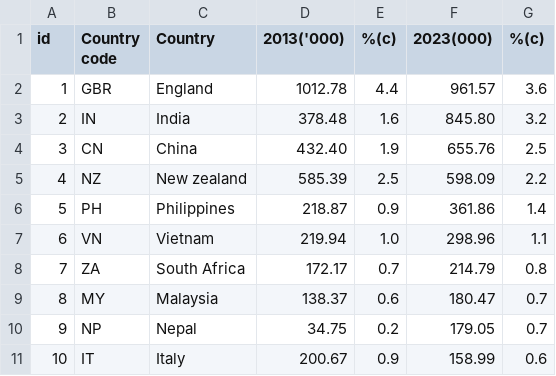
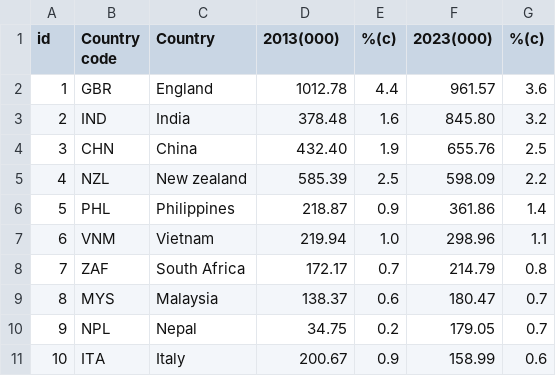
Before and after one commit to ahoo0034/A2, a CSV file: Data/resident_population_country.csv, drawn as a sheet.

Commit message:
data correction

```diff
--- a/Data/resident_population_country.csv
+++ b/Data/resident_population_country.csv
@@ -1,11 +1,11 @@
-id,Country code,Country,2013('000),%(c),2023(000),%(c)
+id,Country code,Country,2013(000),%(c),2023(000),%(c)
 1,GBR,England,1012.78,4.4,961.57,3.6
-2,IN,India,378.48,1.6,845.80,3.2
-3,CN,China,432.40,1.9,655.76,2.5
-4,NZ,New zealand,585.39,2.5,598.09,2.2
-5,PH,Philippines,218.87,0.9,361.86,1.4
-6,VN,Vietnam,219.94,1.0,298.96,1.1
-7,ZA,South Africa,172.17,0.7,214.79,0.8
-8,MY,Malaysia,138.37,0.6,180.47,0.7
-9,NP,Nepal,34.75,0.2,179.05,0.7
-10,IT,Italy,200.67,0.9,158.99,0.6
+2,IND,India,378.48,1.6,845.80,3.2
+3,CHN,China,432.40,1.9,655.76,2.5
+4,NZL,New zealand,585.39,2.5,598.09,2.2
+5,PHL,Philippines,218.87,0.9,361.86,1.4
+6,VNM,Vietnam,219.94,1.0,298.96,1.1
+7,ZAF,South Africa,172.17,0.7,214.79,0.8
+8,MYS,Malaysia,138.37,0.6,180.47,0.7
+9,NPL,Nepal,34.75,0.2,179.05,0.7
+10,ITA,Italy,200.67,0.9,158.99,0.6
```
